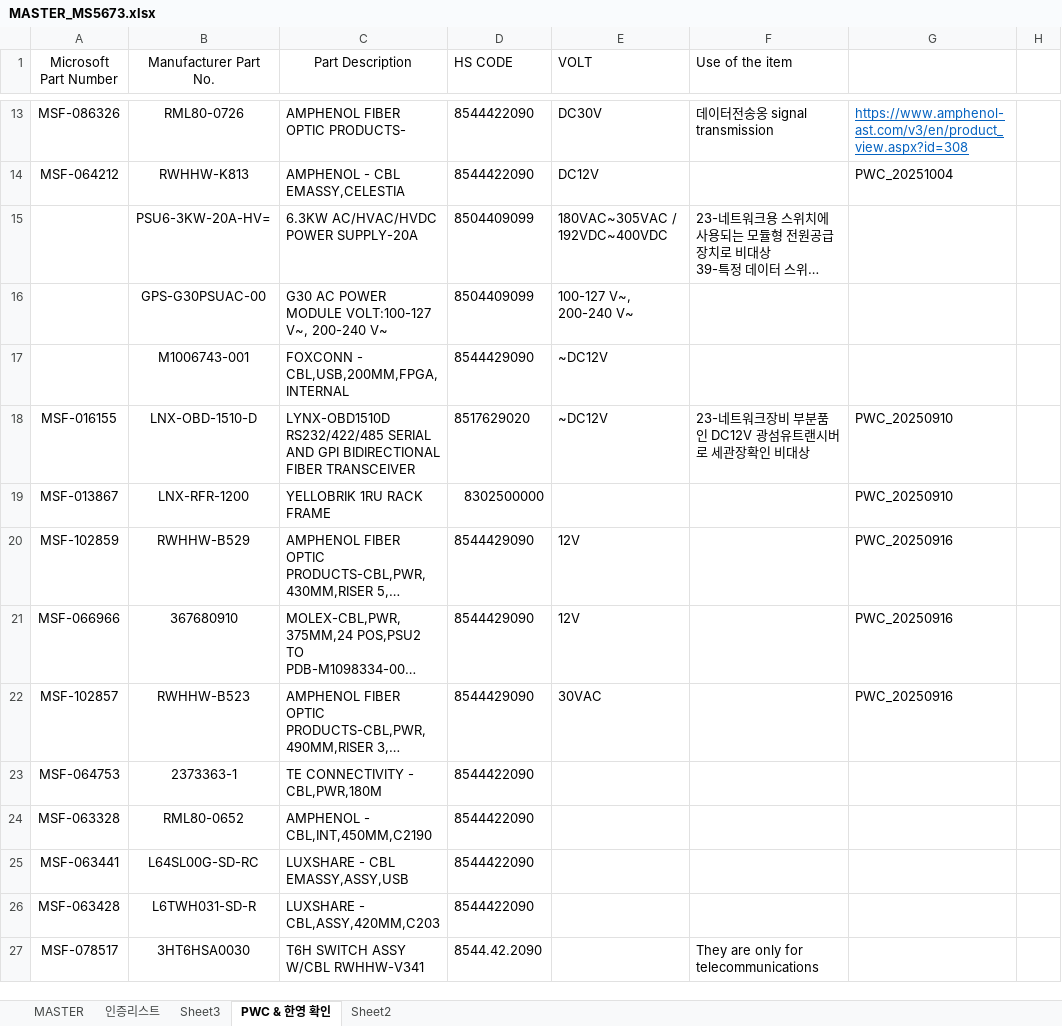
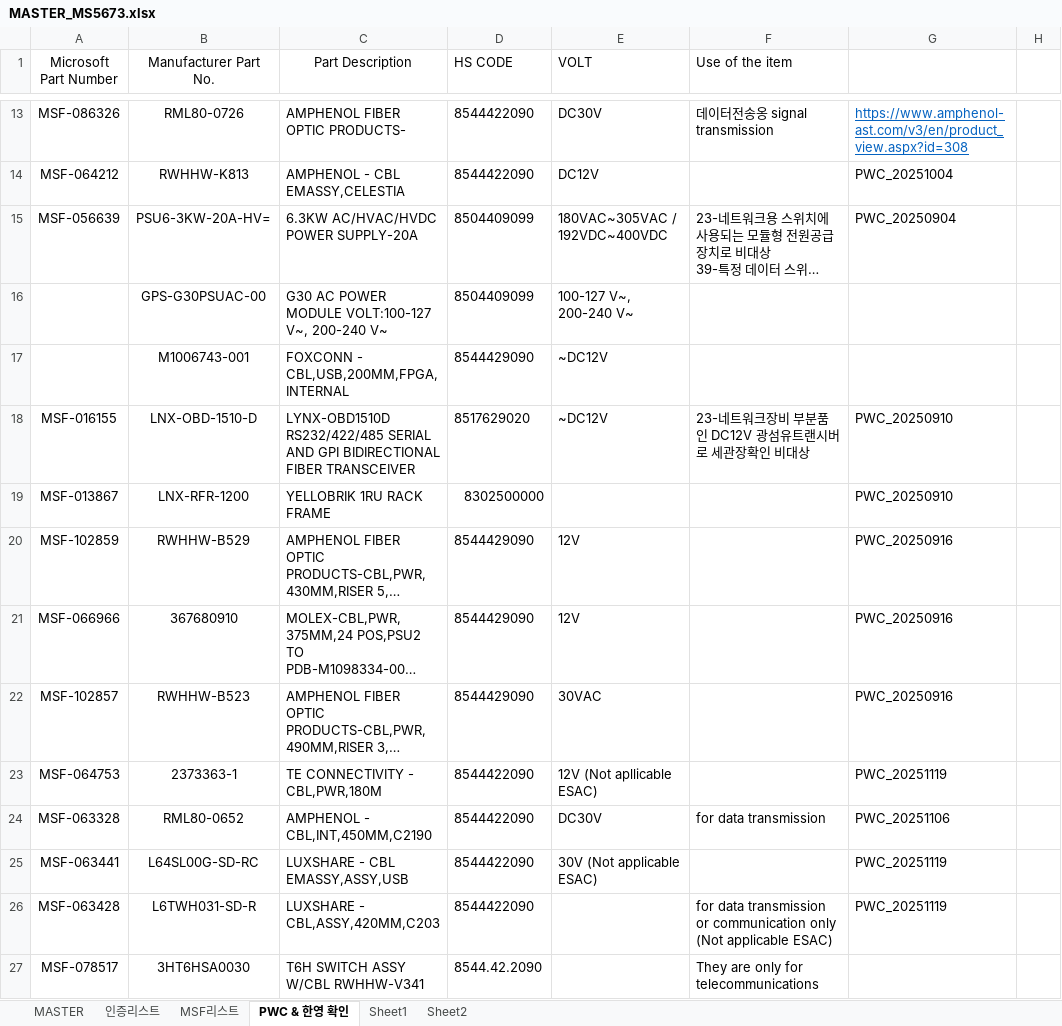
Before and after one commit to helloboraS/MS_PDF-TO-EXCEL, an Excel workbook: MASTER_MS5673.xlsx, sheet PWC & 한영 확인, drawn as a sheet; only a part is shown, gaps mark what is left out; long unchanged cells end in …; values as stored, in another font and other column widths than the file's, no borders; charts and pictures and conditional formats not drawn; the diff covers the shown part only; the diff names each change by its address in the sheet, - before the commit and + after, or states it on an @@ line.

```diff
--- a/MASTER_MS5673.xlsx (sheet PWC & 한영 확인)
+++ b/MASTER_MS5673.xlsx (sheet PWC & 한영 확인)
-sheet tab: Sheet3
+sheet tab: MSF리스트
+sheet tab: Sheet1
-A15 (Microsoft Part Number): (empty)
+A15 (Microsoft Part Number): MSF-056639
-G15: (empty)
+G15: PWC_20250904
-E23 (VOLT): (empty)
+E23 (VOLT): 12V (Not apllicable ESAC)
-G23: (empty)
+G23: PWC_20251119
-E24 (VOLT): (empty)
+E24 (VOLT): DC30V
-F24 (Use of the item): (empty)
+F24 (Use of the item): for data transmission
-G24: (empty)
+G24: PWC_20251106
-E25 (VOLT): (empty)
+E25 (VOLT): 30V (Not applicable ESAC)
-G25:G26: (empty)
+G25:G26: PWC_20251119
-F26 (Use of the item): (empty)
+F26 (Use of the item): for data transmission or communication only (Not applicable ESAC)
```
Also changed, not shown: 20 added rows, 1 removed row and 1 edited cell elsewhere in this sheet, sheet MSF리스트, sheet MASTER, charts or pictures.
